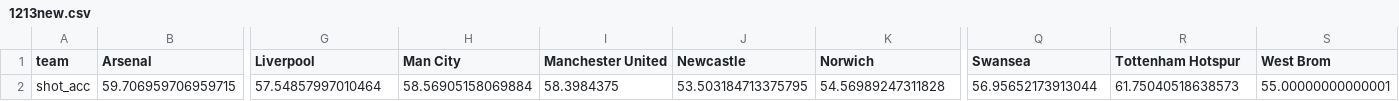
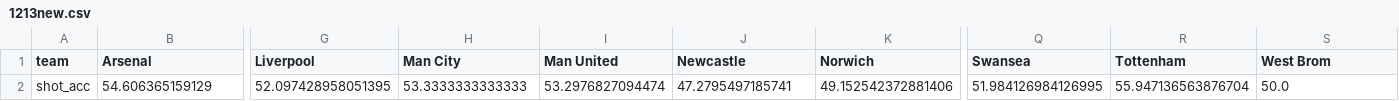
Before and after one commit to Josh1108/EPL_Data, a CSV file: epl/Datasets/Transposed shot accuracy/1213new.csv, drawn as a sheet; only a part is shown, gaps mark what is left out; removed rows and columns are numbered as before the commit, all else as after; rows hold the shown columns only; the diff names each change by its address in the sheet, - before the commit and + after, or states it on an @@ line.

```diff
--- a/epl/Datasets/Transposed shot accuracy/1213new.csv
+++ b/epl/Datasets/Transposed shot accuracy/1213new.csv
-I1: Manchester United
+I1: Man United
-R1: Tottenham Hotspur
+R1: Tottenham
-row 2: shot_acc | 59.706959706959715 | 57.54857997010464 | 58.56905158069884 | 58.3984375 | 53.503184713375795 | 54.56989247311828 | 56.95652173913044 | 61.75040518638573 | 55.00000000000001
+row 2: shot_acc | 54.606365159129 | 52.097428958051395 | 53.3333333333333 | 53.2976827094474 | 47.2795497185741 | 49.152542372881406 | 51.984126984126995 | 55.947136563876704 | 50.0
```
Also changed, not shown: epl/Datasets/Shots and shot on target/0809.csv, epl/Datasets/Transposed shot accuracy/0001new.csv, 46 other files.
